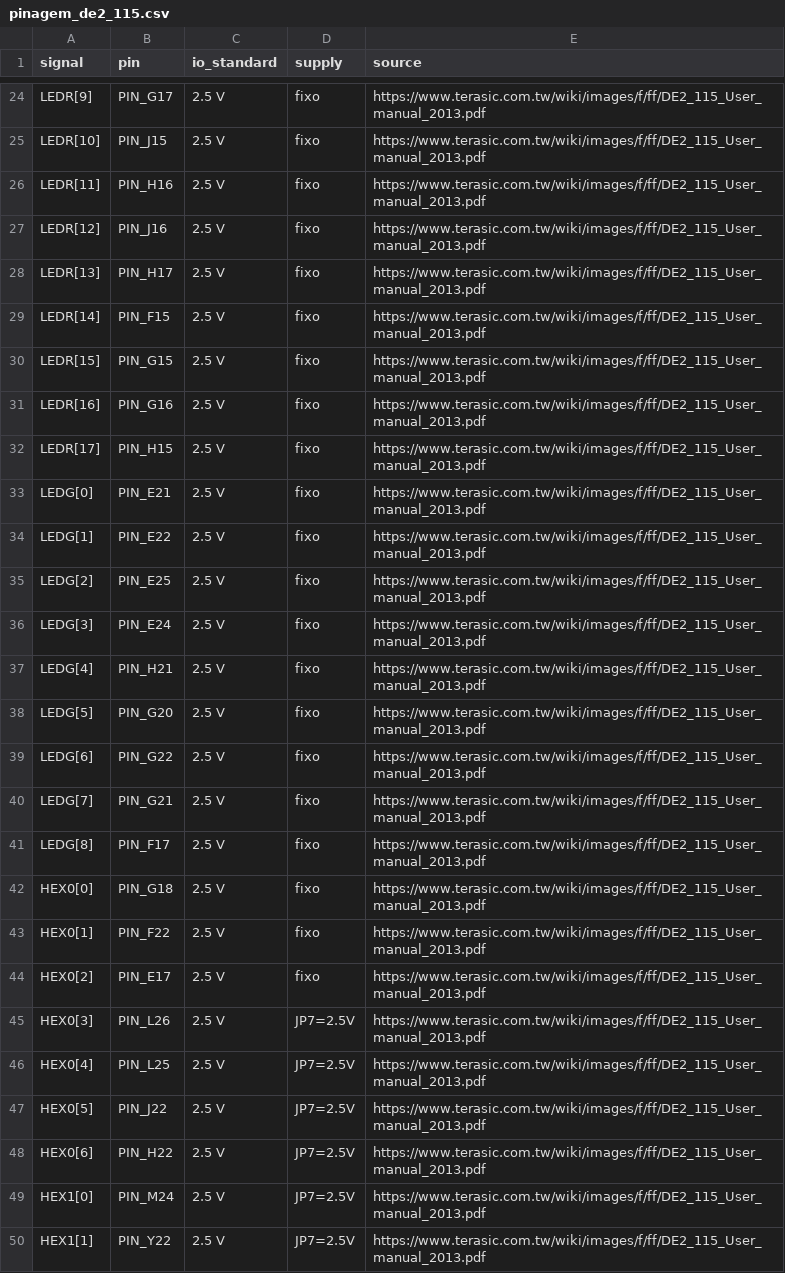
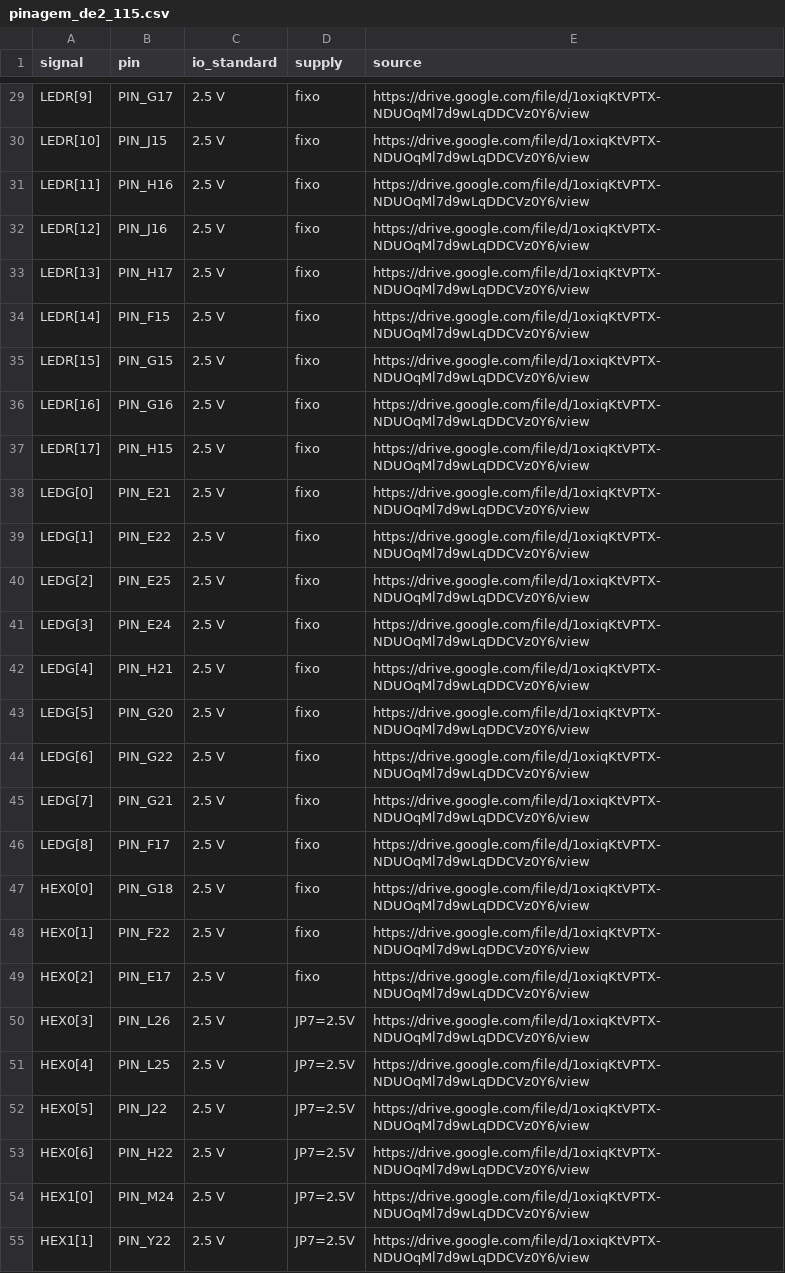
Before and after one commit to francisco-araujo07/Projeto-ULA, a CSV file: verificacao/pinagem_de2_115.csv, drawn as a sheet; only a part is shown, gaps mark what is left out; addresses are those after the commit; the diff covers the shown part only; the diff names each change by its address in the sheet, - before the commit and + after, or states it on an @@ line.

```diff
--- a/verificacao/pinagem_de2_115.csv
+++ b/verificacao/pinagem_de2_115.csv
-E29:E55 (source): https://www.terasic.com.tw/wiki/images/f/ff/DE2_115_User_manual_2013.pdf
+E29:E55 (source): https://drive.google.com/file/d/1oxiqKtVPTX-NDUOqMl7d9wLqDDCVz0Y6/view
```
Also changed, not shown: 5 added rows and 69 edited cells elsewhere in this file, 9 other files.
